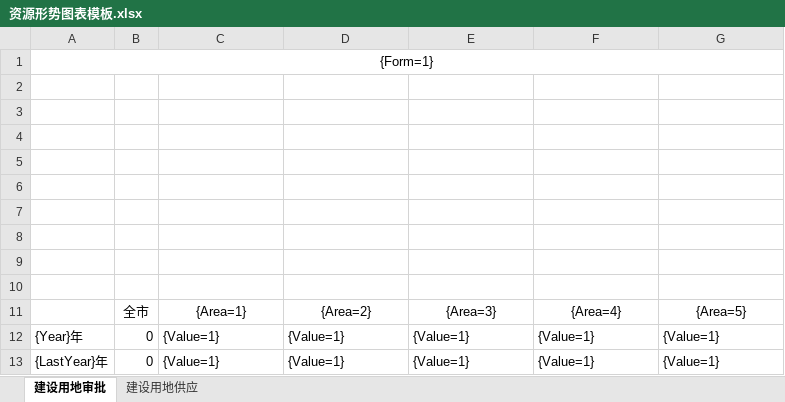
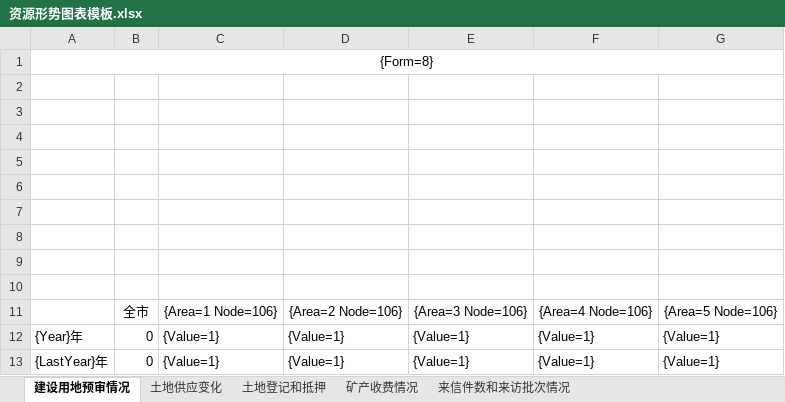
Before and after one commit to LooWooTech/BigBrother, an Excel workbook: LoowooTech.Land.Zhoushan.Web/templates/资源形势图表模板.xlsx, sheet 建设用地预审情况, drawn as a sheet; values as stored, in another font and other column widths than the file's, no borders; charts and pictures not drawn; removed rows and columns are numbered as before the commit, all else as after; the diff names each change by its address in the sheet, - before the commit and + after, or states it on an @@ line.

```diff
--- a/LoowooTech.Land.Zhoushan.Web/templates/资源形势图表模板.xlsx (sheet 建设用地预审情况)
+++ b/LoowooTech.Land.Zhoushan.Web/templates/资源形势图表模板.xlsx (sheet 建设用地预审情况)
-sheet tab: 建设用地审批
+sheet tab: 建设用地预审情况
-sheet tab: 建设用地供应
+sheet tab: 土地供应变化
+sheet tab: 土地登记和抵押
+sheet tab: 矿产收费情况
+sheet tab: 来信件数和来访批次情况
-A1: {Form=1}
+A1: {Form=8}
-row 11:  | 全市 | {Area=1} | {Area=2} | {Area=3} | {Area=4} | {Area=5}
+row 11:  | 全市 | {Area=1 Node=106} | {Area=2 Node=106} | {Area=3 Node=106} | {Area=4 Node=106} | {Area=5 Node=106}
```
Also changed, not shown: charts or pictures, 1 other file.
